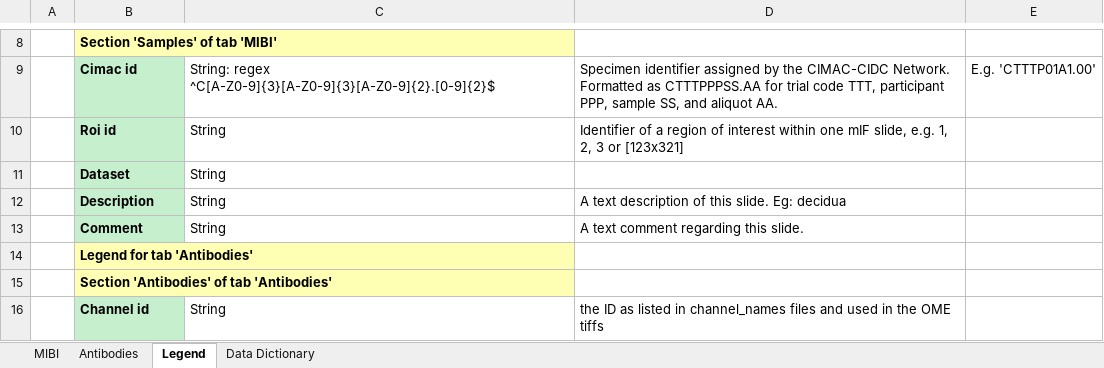
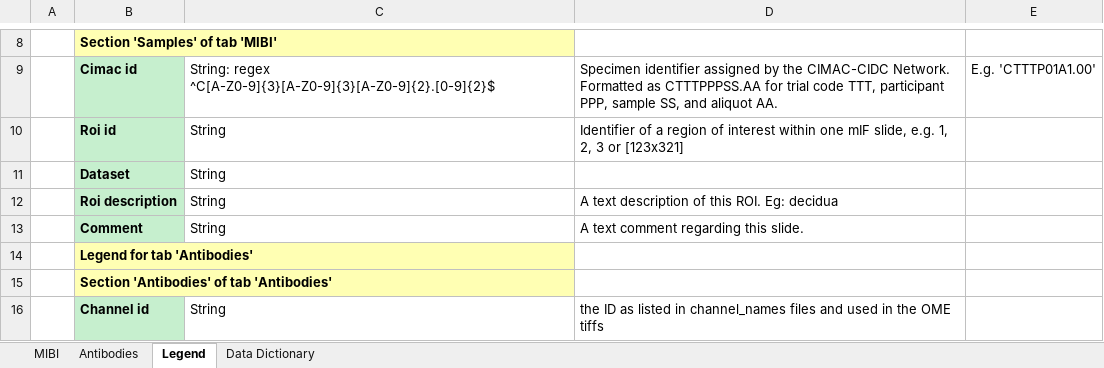
Before and after one commit to CIMAC-CIDC/cidc-schemas, an Excel workbook: template_examples/mibi_template.xlsx, sheet Legend, drawn as a sheet; only a part is shown, gaps mark what is left out; values as stored, in another font and other column widths than the file's, no borders; the diff names each change by its address in the sheet, - before the commit and + after, or states it on an @@ line.

```diff
--- a/template_examples/mibi_template.xlsx (sheet Legend)
+++ b/template_examples/mibi_template.xlsx (sheet Legend)
-B12: Description
+B12: Roi description
-D12: A text description of this slide. Eg: decidua
+D12: A text description of this ROI. Eg: decidua
```
Also changed, not shown: sheet MIBI, 7 other files.
